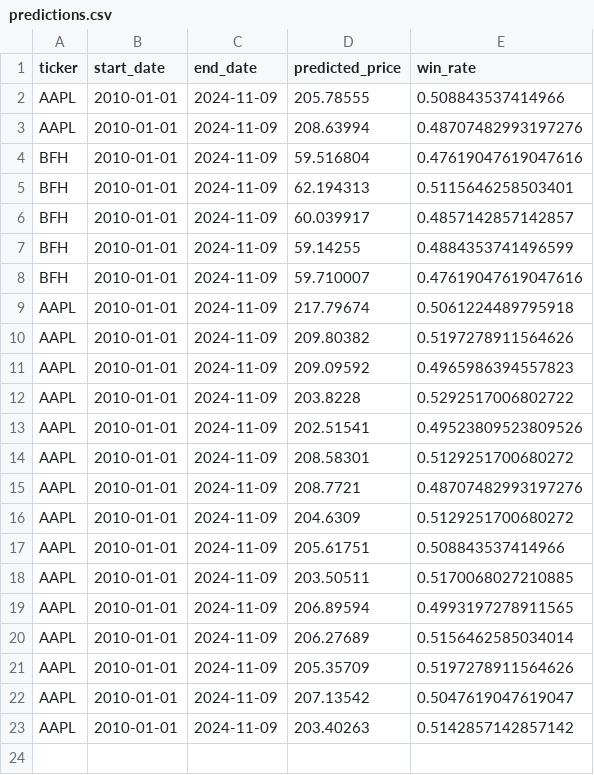
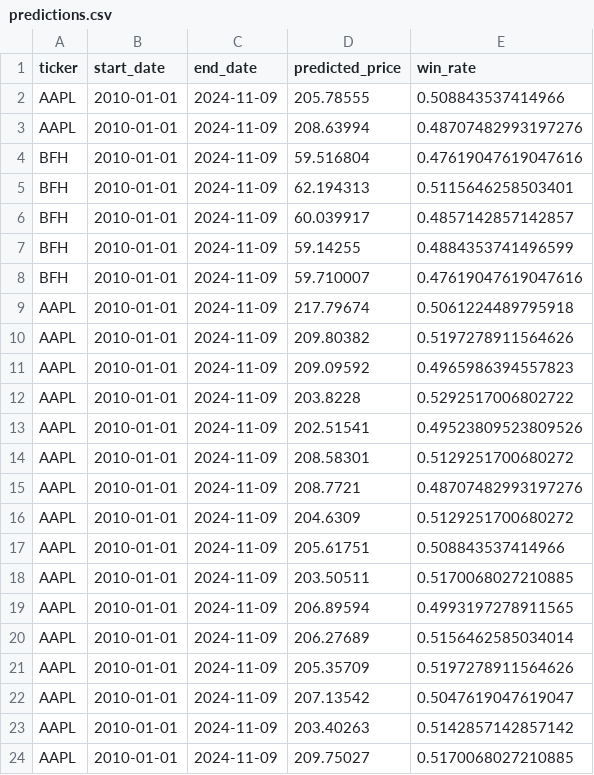
Before and after one commit to guccipepito/init, a CSV file: Predictions/predictions.csv, drawn as a sheet.

```diff
--- a/Predictions/predictions.csv
+++ b/Predictions/predictions.csv
@@ -23 +23,2 @@ AAPL,2010-01-01,2024-11-09,207.13542,0.5047619047619047
 AAPL,2010-01-01,2024-11-09,203.40263,0.5142857142857142
+AAPL,2010-01-01,2024-11-09,209.75027,0.5170068027210885
```
Also changed, not shown: 1 other file.
